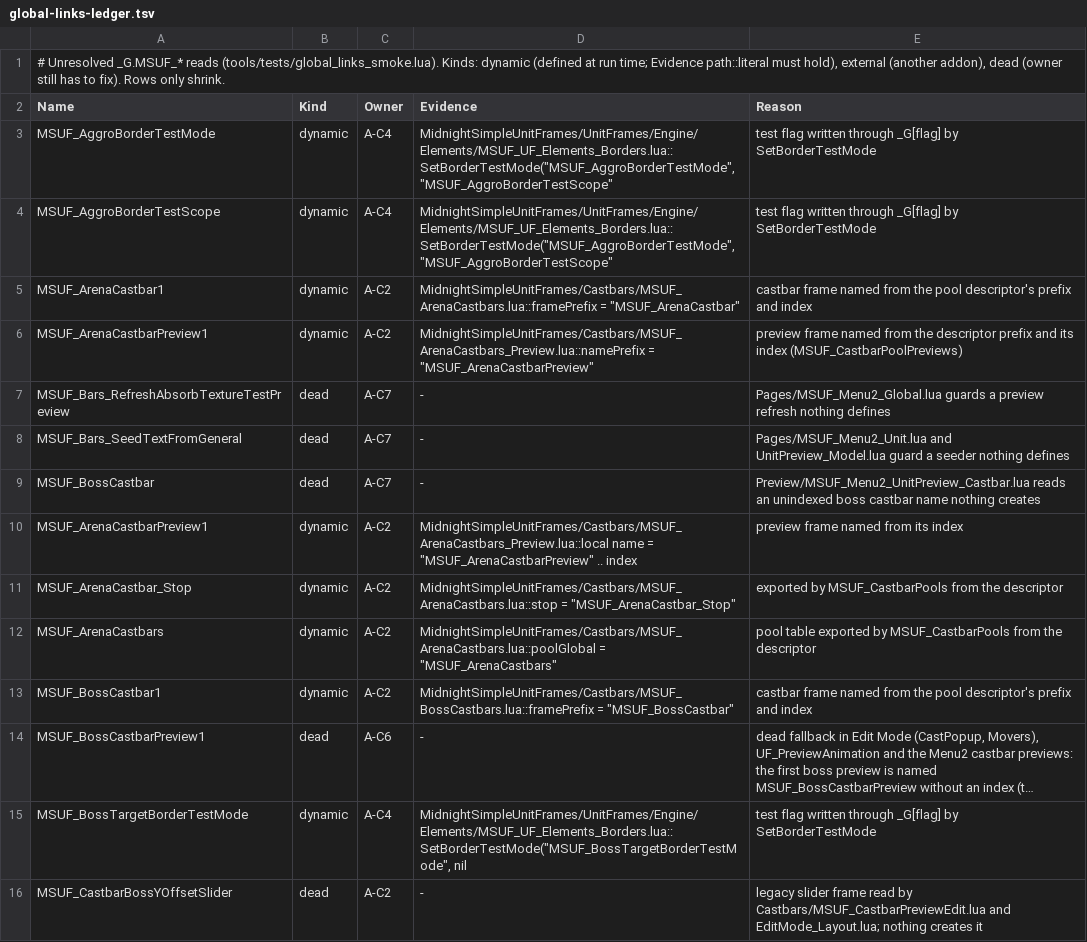
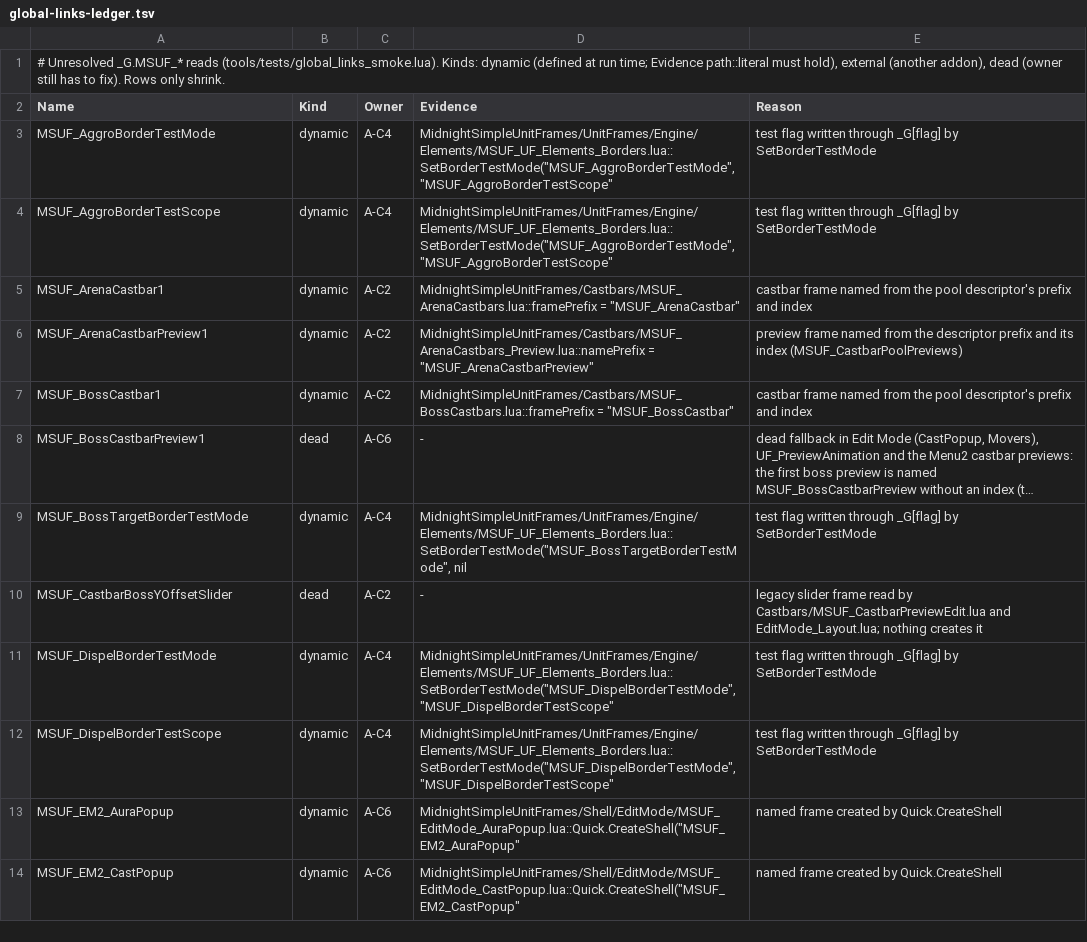
Before and after one commit to Mapkov2/MidnightSimpleUnitFrames, a TSV file: tools/global-links-ledger.tsv, drawn as a sheet; only a part is shown; the shorter side is filled out with more unchanged rows; long unchanged cells end in …; the diff covers the shown part only.

Commit message:
chore(merge): drop global-links rows the merged packages resolved

```diff
--- a/tools/global-links-ledger.tsv
+++ b/tools/global-links-ledger.tsv
@@ -6,8 +6,2 @@ MSUF_ArenaCastbar1	dynamic	A-C2	MidnightSimpleUnitFrames/Castbars/MSUF_ArenaCast
 MSUF_ArenaCastbarPreview1	dynamic	A-C2	MidnightSimpleUnitFrames/Castbars/MSUF_ArenaCastbars_Preview.lua::namePrefix = "MSUF_ArenaCastbarPreview"	preview frame named from the descriptor prefix and its index (MSUF_CastbarPoolPreviews)
-MSUF_Bars_RefreshAbsorbTextureTestPreview	dead	A-C7	-	Pages/MSUF_Menu2_Global.lua guards a preview refresh nothing defines
-MSUF_Bars_SeedTextFromGeneral	dead	A-C7	-	Pages/MSUF_Menu2_Unit.lua and UnitPreview_Model.lua guard a seeder nothing defines
-MSUF_BossCastbar	dead	A-C7	-	Preview/MSUF_Menu2_UnitPreview_Castbar.lua reads an unindexed boss castbar name nothing creates
-MSUF_ArenaCastbarPreview1	dynamic	A-C2	MidnightSimpleUnitFrames/Castbars/MSUF_ArenaCastbars_Preview.lua::local name = "MSUF_ArenaCastbarPreview" .. index	preview frame named from its index
-MSUF_ArenaCastbar_Stop	dynamic	A-C2	MidnightSimpleUnitFrames/Castbars/MSUF_ArenaCastbars.lua::stop = "MSUF_ArenaCastbar_Stop"	exported by MSUF_CastbarPools from the descriptor
-MSUF_ArenaCastbars	dynamic	A-C2	MidnightSimpleUnitFrames/Castbars/MSUF_ArenaCastbars.lua::poolGlobal = "MSUF_ArenaCastbars"	pool table exported by MSUF_CastbarPools from the descriptor
 MSUF_BossCastbar1	dynamic	A-C2	MidnightSimpleUnitFrames/Castbars/MSUF_BossCastbars.lua::framePrefix = "MSUF_BossCastbar"	castbar frame named from the pool descriptor's prefix and index
```
Also changed, not shown: 10 removed rows elsewhere in this file.
